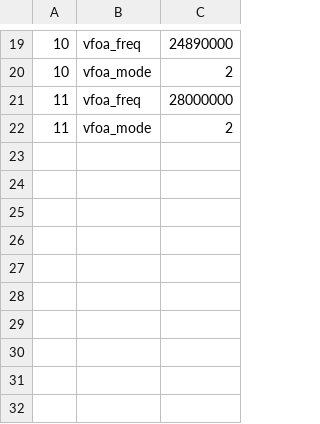
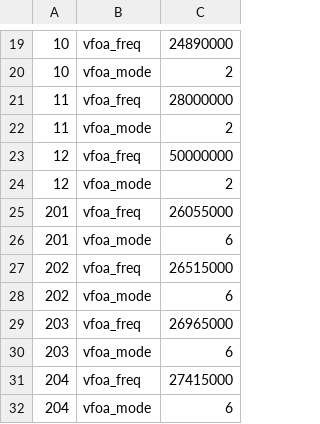
Before and after one commit to strijar/x6100_gui, a CSV file: sql/band_params.csv, drawn as a sheet; only a part is shown, gaps mark what is left out; the diff names each change by its address in the sheet, - before the commit and + after, or states it on an @@ line.

Commit message:
Added 6m and CB bands

```diff
--- a/sql/band_params.csv
+++ b/sql/band_params.csv
+row 23: 12 | vfoa_freq | 50000000
+row 24: 12 | vfoa_mode | 2
+row 25: 201 | vfoa_freq | 26055000
+row 26: 201 | vfoa_mode | 6
+row 27: 202 | vfoa_freq | 26515000
+row 28: 202 | vfoa_mode | 6
+row 29: 203 | vfoa_freq | 26965000
+row 30: 203 | vfoa_mode | 6
+row 31: 204 | vfoa_freq | 27415000
+row 32: 204 | vfoa_mode | 6
```
Also changed, not shown: sql/bands_broadcast.csv, sql/bands_ham.csv, 2 other files.
